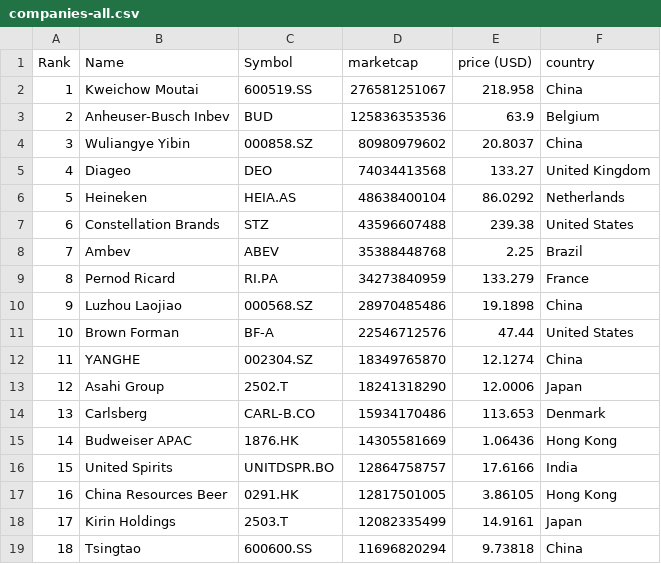
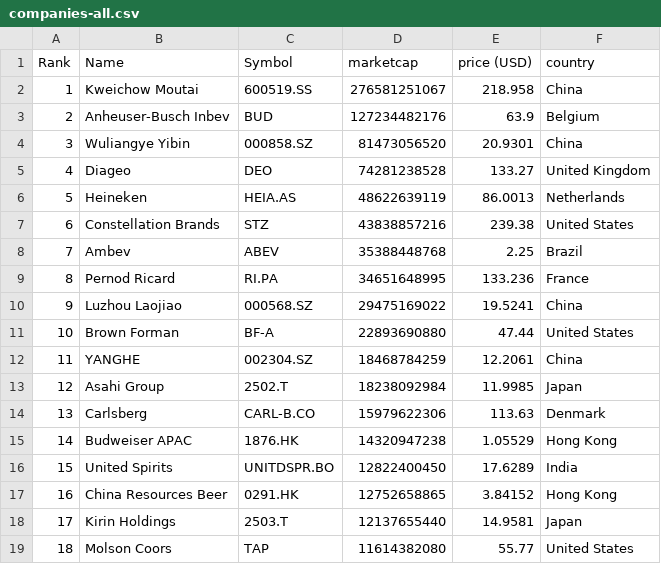
Before and after one commit to Andyflow28/merida-june-6-2024, a CSV file: companies-all.csv, drawn as a sheet; only a part is shown; the diff covers the shown part only.

```diff
--- a/companies-all.csv
+++ b/companies-all.csv
@@ -2,18 +2,18 @@
 "1","Kweichow Moutai","600519.SS","276581251067","218.958","China"
-"2","Anheuser-Busch Inbev","BUD","125836353536","63.9","Belgium"
-"3","Wuliangye Yibin","000858.SZ","80980979602","20.8037","China"
-"4","Diageo","DEO","74034413568","133.27","United Kingdom"
-"5","Heineken","HEIA.AS","48638400104","86.0292","Netherlands"
-"6","Constellation Brands","STZ","43596607488","239.38","United States"
+"2","Anheuser-Busch Inbev","BUD","127234482176","63.9","Belgium"
+"3","Wuliangye Yibin","000858.SZ","81473056520","20.9301","China"
+"4","Diageo","DEO","74281238528","133.27","United Kingdom"
+"5","Heineken","HEIA.AS","48622639119","86.0013","Netherlands"
+"6","Constellation Brands","STZ","43838857216","239.38","United States"
 "7","Ambev","ABEV","35388448768","2.25","Brazil"
-"8","Pernod Ricard","RI.PA","34273840959","133.279","France"
-"9","Luzhou Laojiao","000568.SZ","28970485486","19.1898","China"
-"10","Brown Forman","BF-A","22546712576","47.44","United States"
-"11","YANGHE","002304.SZ","18349765870","12.1274","China"
-"12","Asahi Group","2502.T","18241318290","12.0006","Japan"
-"13","Carlsberg","CARL-B.CO","15934170486","113.653","Denmark"
-"14","Budweiser APAC","1876.HK","14305581669","1.06436","Hong Kong"
-"15","United Spirits","UNITDSPR.BO","12864758757","17.6166","India"
-"16","China Resources Beer","0291.HK","12817501005","3.86105","Hong Kong"
-"17","Kirin Holdings","2503.T","12082335499","14.9161","Japan"
-"18","Tsingtao","600600.SS","11696820294","9.73818","China"
+"8","Pernod Ricard","RI.PA","34651648995","133.236","France"
+"9","Luzhou Laojiao","000568.SZ","29475169022","19.5241","China"
+"10","Brown Forman","BF-A","22893690880","47.44","United States"
+"11","YANGHE","002304.SZ","18468784259","12.2061","China"
+"12","Asahi Group","2502.T","18238092984","11.9985","Japan"
+"13","Carlsberg","CARL-B.CO","15979622306","113.63","Denmark"
+"14","Budweiser APAC","1876.HK","14320947238","1.05529","Hong Kong"
+"15","United Spirits","UNITDSPR.BO","12822400450","17.6289","India"
+"16","China Resources Beer","0291.HK","12752658865","3.84152","Hong Kong"
+"17","Kirin Holdings","2503.T","12137655440","14.9581","Japan"
+"18","Molson Coors","TAP","11614382080","55.77","United States"
```
Also changed, not shown: 96 edited cells elsewhere in this file, companies_france.csv, companies_germany.csv, 1 other file.
